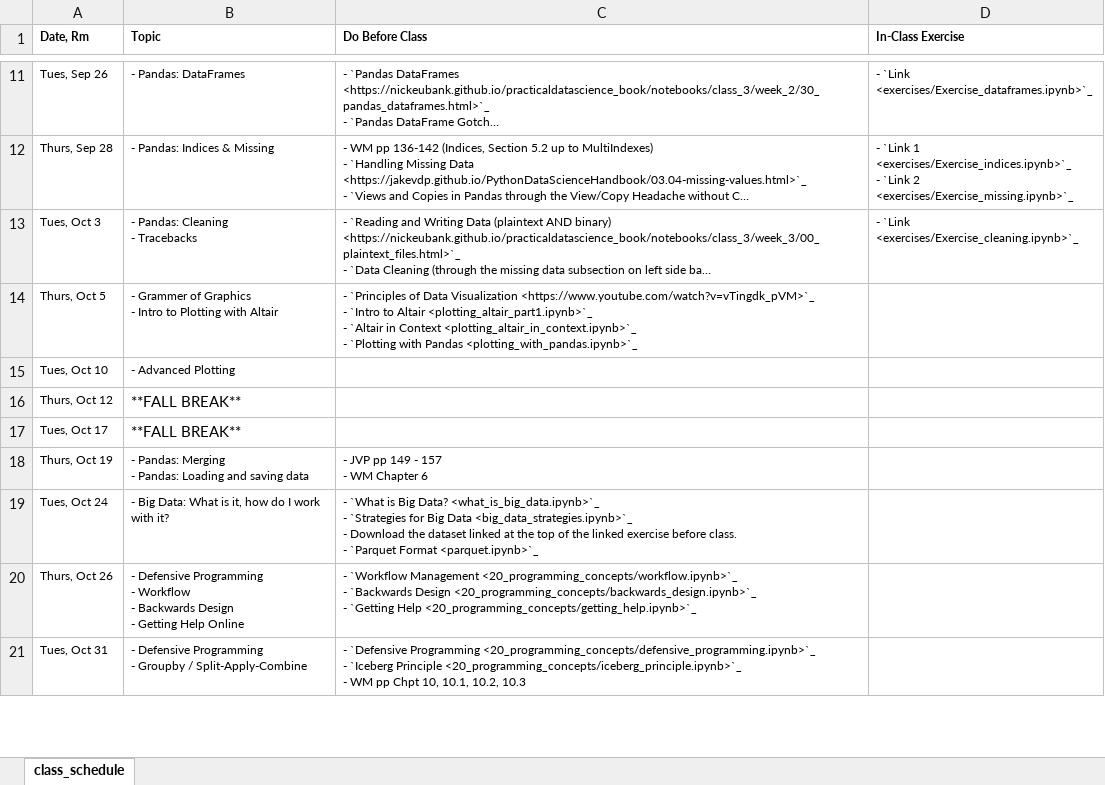
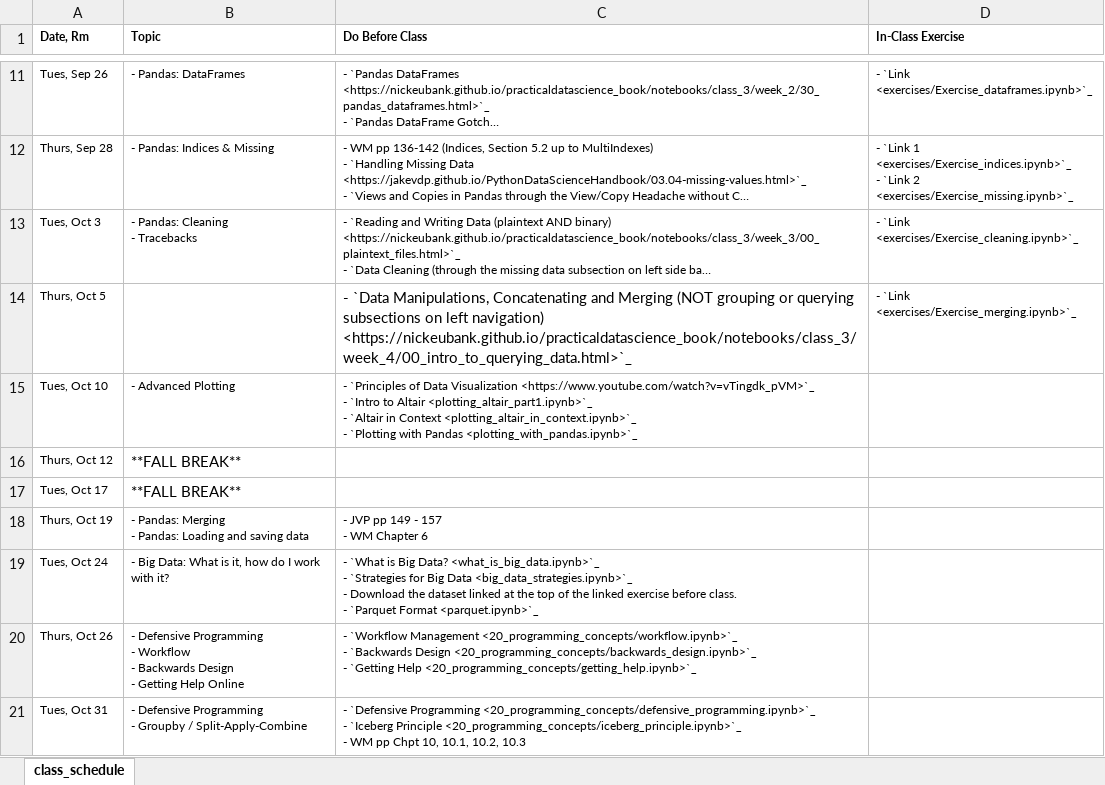
Before and after one commit to nickeubank/practicaldatascience_class, an Excel workbook: source/class_schedule_xlsx.xlsx, sheet class_schedule, drawn as a sheet; only a part is shown, gaps mark what is left out; long unchanged cells end in …; values as stored, in another font and other column widths than the file's, no borders; ↵ is a line break in a cell; the diff names each change by its address in the sheet, - before the commit and + after, or states it on an @@ line.

Commit message:
merging

```diff
--- a/source/class_schedule_xlsx.xlsx (sheet class_schedule)
+++ b/source/class_schedule_xlsx.xlsx (sheet class_schedule)
-B14 (Topic): - Grammer of Graphics ↵ - Intro to Plotting with Altair
+B14 (Topic): (empty)
-C14 (Do Before Class): - `Principles of Data Visualization <https://www.youtube.com/watch?v=vTingdk_pVM>`_ ↵ - `Intro to Altair <plotting_altair_part1.ipynb>`_ ↵ - `Altair in Context <plotting_altair_in_context.ipynb>`_ ↵ - `Plotting with Pandas <plotting_with_pandas.ipynb>`_
+C14 (Do Before Class): - `Data Manipulations, Concatenating and Merging (NOT grouping or querying subsections on left navigation) <https://nickeubank.github.io/practicaldatascience_book/notebooks/class_3/week_4/00_intro_to_querying_data.html>`_
@@ C14 text size: larger @@
-D14 (In-Class Exercise): (empty)
+D14 (In-Class Exercise): - `Link <exercises/Exercise_merging.ipynb>`_
-C15 (Do Before Class): (empty)
+C15 (Do Before Class): - `Principles of Data Visualization <https://www.youtube.com/watch?v=vTingdk_pVM>`_ ↵ - `Intro to Altair <plotting_altair_part1.ipynb>`_ ↵ - `Altair in Context <plotting_altair_in_context.ipynb>`_ ↵ - `Plotting with Pandas <plotting_with_pandas.ipynb>`_
```
Also changed, not shown: 29 other files.
